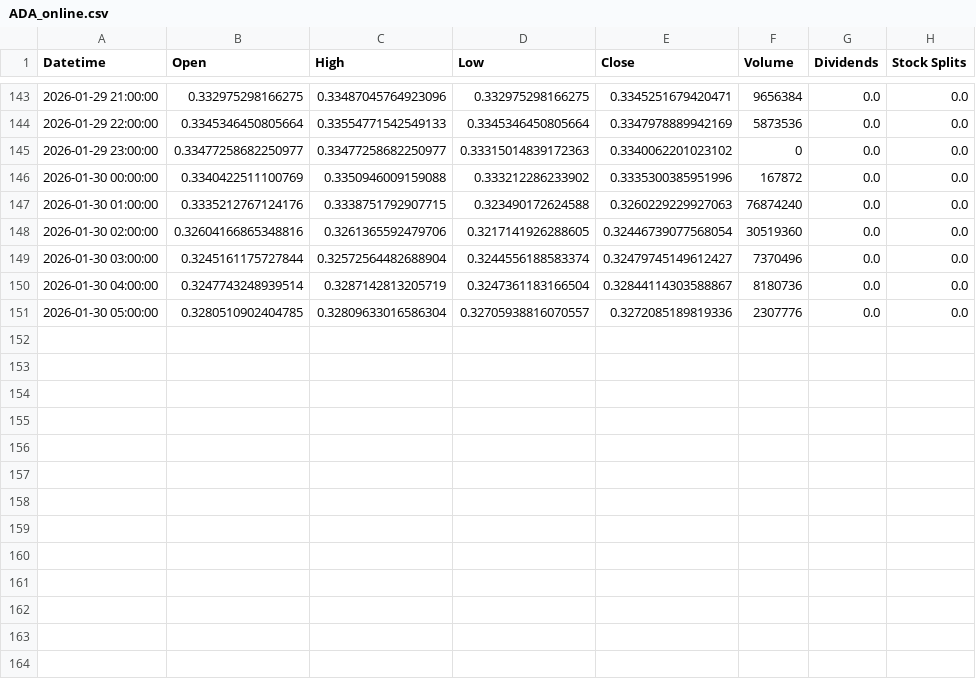
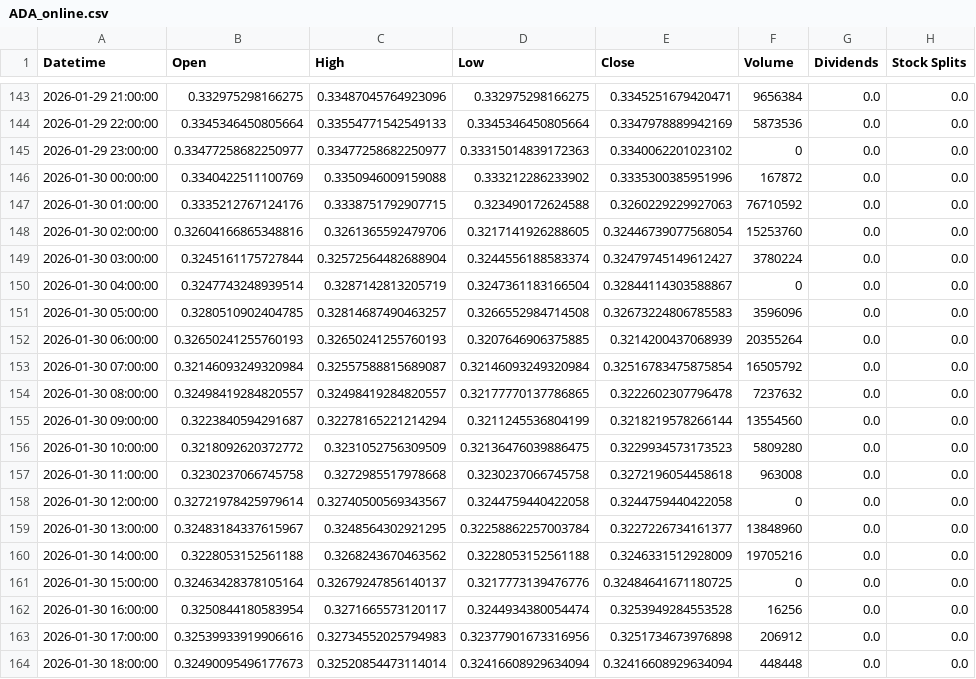
Before and after one commit to KeikoBernal/cripto-analizador-pro, a CSV file: datos/ADA_online.csv, drawn as a sheet; only a part is shown, gaps mark what is left out.

```diff
--- a/datos/ADA_online.csv
+++ b/datos/ADA_online.csv
@@ -146,6 +146,19 @@ Datetime,Open,High,Low,Close,Volume,Dividends,Stock Splits
 2026-01-30 00:00:00,0.3340422511100769,0.3350946009159088,0.333212286233902,0.3335300385951996,167872,0.0,0.0
-2026-01-30 01:00:00,0.3335212767124176,0.3338751792907715,0.323490172624588,0.3260229229927063,76874240,0.0,0.0
-2026-01-30 02:00:00,0.32604166865348816,0.3261365592479706,0.3217141926288605,0.32446739077568054,30519360,0.0,0.0
-2026-01-30 03:00:00,0.3245161175727844,0.32572564482688904,0.3244556188583374,0.32479745149612427,7370496,0.0,0.0
-2026-01-30 04:00:00,0.3247743248939514,0.3287142813205719,0.3247361183166504,0.32844114303588867,8180736,0.0,0.0
-2026-01-30 05:00:00,0.3280510902404785,0.32809633016586304,0.32705938816070557,0.3272085189819336,2307776,0.0,0.0
+2026-01-30 01:00:00,0.3335212767124176,0.3338751792907715,0.323490172624588,0.3260229229927063,76710592,0.0,0.0
+2026-01-30 02:00:00,0.32604166865348816,0.3261365592479706,0.3217141926288605,0.32446739077568054,15253760,0.0,0.0
+2026-01-30 03:00:00,0.3245161175727844,0.32572564482688904,0.3244556188583374,0.32479745149612427,3780224,0.0,0.0
+2026-01-30 04:00:00,0.3247743248939514,0.3287142813205719,0.3247361183166504,0.32844114303588867,0,0.0,0.0
+2026-01-30 05:00:00,0.3280510902404785,0.32814687490463257,0.3266552984714508,0.32673224806785583,3596096,0.0,0.0
+2026-01-30 06:00:00,0.32650241255760193,0.32650241255760193,0.3207646906375885,0.3214200437068939,20355264,0.0,0.0
+2026-01-30 07:00:00,0.32146093249320984,0.32557588815689087,0.32146093249320984,0.32516783475875854,16505792,0.0,0.0
+2026-01-30 08:00:00,0.32498419284820557,0.32498419284820557,0.32177770137786865,0.3222602307796478,7237632,0.0,0.0
+2026-01-30 09:00:00,0.3223840594291687,0.32278165221214294,0.3211245536804199,0.3218219578266144,13554560,0.0,0.0
+2026-01-30 10:00:00,0.3218092620372772,0.3231052756309509,0.32136476039886475,0.3229934573173523,5809280,0.0,0.0
+2026-01-30 11:00:00,0.3230237066745758,0.3272985517978668,0.3230237066745758,0.3272196054458618,963008,0.0,0.0
+2026-01-30 12:00:00,0.32721978425979614,0.32740500569343567,0.3244759440422058,0.3244759440422058,0,0.0,0.0
+2026-01-30 13:00:00,0.32483184337615967,0.3248564302921295,0.32258862257003784,0.3227226734161377,13848960,0.0,0.0
+2026-01-30 14:00:00,0.3228053152561188,0.3268243670463562,0.3228053152561188,0.3246331512928009,19705216,0.0,0.0
+2026-01-30 15:00:00,0.32463428378105164,0.32679247856140137,0.3217773139476776,0.32484641671180725,0,0.0,0.0
+2026-01-30 16:00:00,0.3250844180583954,0.3271665573120117,0.3244934380054474,0.3253949284553528,16256,0.0,0.0
+2026-01-30 17:00:00,0.32539933919906616,0.32734552025794983,0.32377901673316956,0.3251734673976898,206912,0.0,0.0
+2026-01-30 18:00:00,0.32490095496177673,0.32520854473114014,0.32416608929634094,0.32416608929634094,448448,0.0,0.0
```
Also changed, not shown: datos/DOGE_online.csv, datos/DOT_online.csv, 10 other files.
